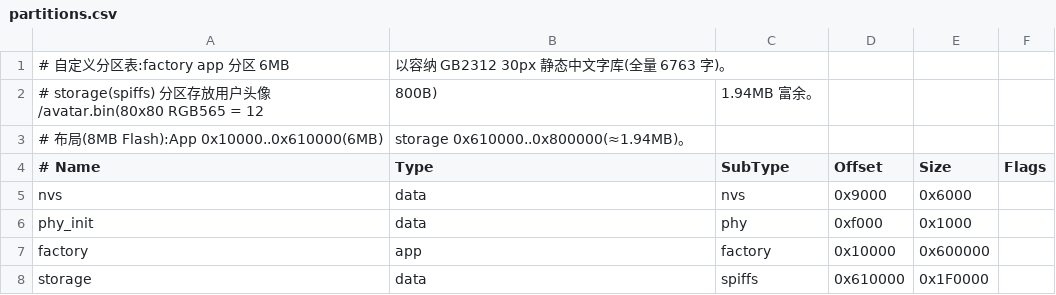
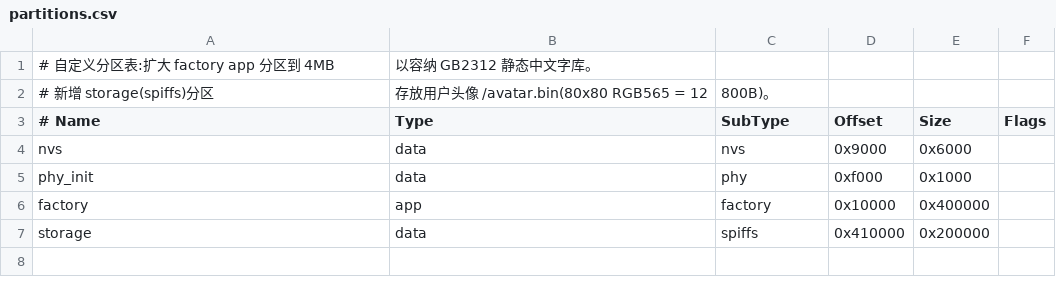
Before and after one commit to iCurrer/Passport-OS, a CSV file: partitions.csv, drawn as a sheet.

Commit message:
revert(partition): restore factory app partition to 4MB (6MB change was not verified on hardware)
The 6MB expansion was never built/flashed (build was declined), so revert to the known-good 4MB factory + 2MB storage layout.

```diff
--- a/partitions.csv
+++ b/partitions.csv
@@ -1,4 +1,3 @@
-# 自定义分区表:factory app 分区 6MB,以容纳 GB2312 30px 静态中文字库(全量 6763 字)。
-# storage(spiffs) 分区存放用户头像 /avatar.bin(80x80 RGB565 = 12,800B),1.94MB 富余。
-# 布局(8MB Flash):App 0x10000..0x610000(6MB),storage 0x610000..0x800000(≈1.94MB)。
+# 自定义分区表:扩大 factory app 分区到 4MB,以容纳 GB2312 静态中文字库。
+# 新增 storage(spiffs)分区,存放用户头像 /avatar.bin(80x80 RGB565 = 12,800B)。
 # Name,   Type, SubType, Offset,  Size, Flags
@@ -6,3 +5,3 @@ nvs,      data, nvs,     0x9000,  0x6000,
 phy_init, data, phy,     0xf000,  0x1000,
-factory,  app,  factory, 0x10000, 0x600000,
-storage,  data, spiffs,  0x610000, 0x1F0000,
+factory,  app,  factory, 0x10000, 0x400000,
+storage,  data, spiffs,  0x410000, 0x200000,
```
